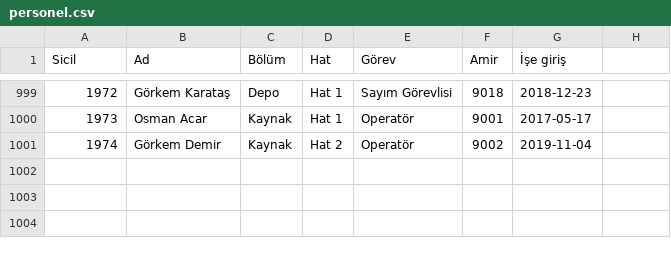
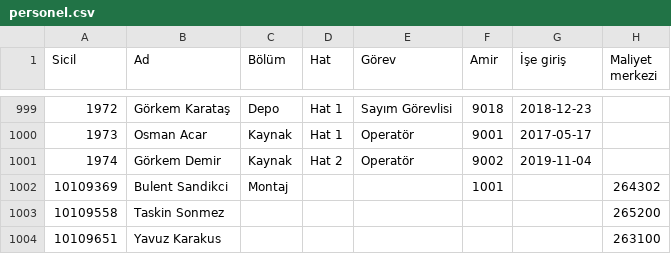
Before and after one commit to SilverxireB/Flowtrain, a CSV file: data/personel.csv, drawn as a sheet; only a part is shown, gaps mark what is left out; the diff names each change by its address in the sheet, - before the commit and + after, or states it on an @@ line.

```diff
--- a/data/personel.csv
+++ b/data/personel.csv
-H1: (empty)
+H1: Maliyet merkezi
+row 1002: 10109369 | Bulent Sandikci | Montaj |  |  | 1001 |  | 264302
+row 1003: 10109558 | Taskin Sonmez |  |  |  |  |  | 265200
+row 1004: 10109651 | Yavuz Karakus |  |  |  |  |  | 263100
```
Also changed, not shown: 16 other files.
